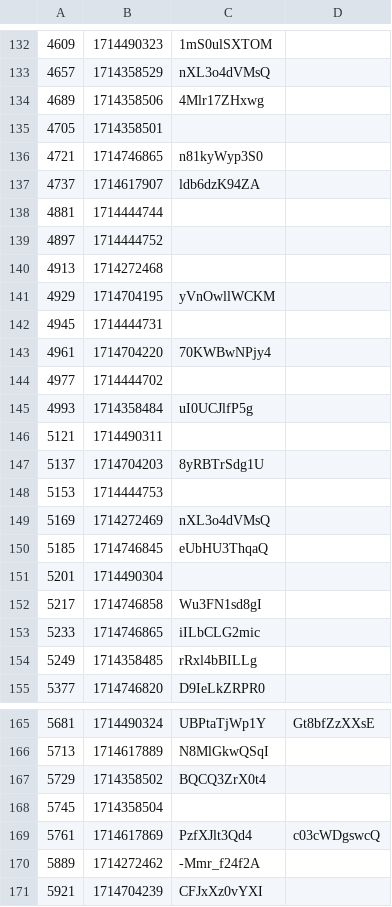
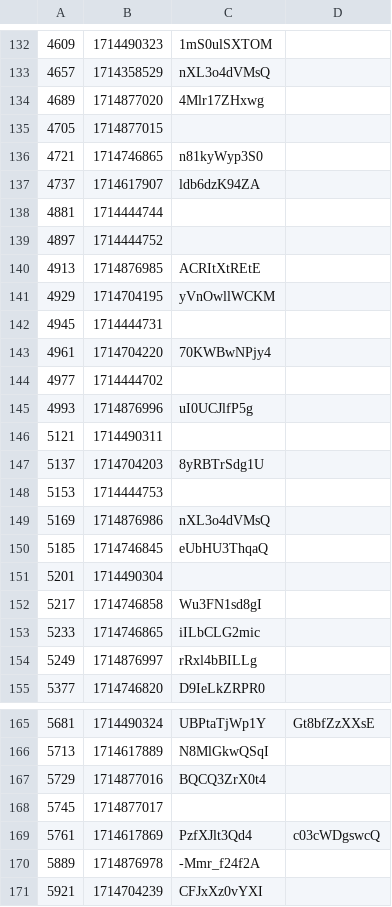
Before and after one commit to volodymyrspace/assets, a CSV file: definitions/videos.csv, drawn as a sheet; only a part is shown, gaps mark what is left out; the diff covers the shown part only.

```diff
--- a/definitions/videos.csv
+++ b/definitions/videos.csv
@@ -133,4 +133,4 @@
 4657,1714358529,nXL3o4dVMsQ
-4689,1714358506,4Mlr17ZHxwg
-4705,1714358501,
+4689,1714877020,4Mlr17ZHxwg
+4705,1714877015,
 4721,1714746865,n81kyWyp3S0
@@ -139,3 +139,3 @@
 4897,1714444752,
-4913,1714272468,
+4913,1714876985,ACRItXtREtE
 4929,1714704195,yVnOwllWCKM
@@ -144,3 +144,3 @@
 4977,1714444702,
-4993,1714358484,uI0UCJlfP5g
+4993,1714876996,uI0UCJlfP5g
 5121,1714490311,
@@ -148,3 +148,3 @@
 5153,1714444753,
-5169,1714272469,nXL3o4dVMsQ
+5169,1714876986,nXL3o4dVMsQ
 5185,1714746845,eUbHU3ThqaQ
@@ -153,3 +153,3 @@
 5233,1714746865,iILbCLG2mic
-5249,1714358485,rRxl4bBILLg
+5249,1714876997,rRxl4bBILLg
 5377,1714746820,D9IeLkZRPR0
@@ -166,6 +166,6 @@
 5713,1714617889,N8MlGkwQSqI
-5729,1714358502,BQCQ3ZrX0t4
-5745,1714358504,
+5729,1714877016,BQCQ3ZrX0t4
+5745,1714877017,
 5761,1714617869,PzfXJlt3Qd4,c03cWDgswcQ
-5889,1714272462,-Mmr_f24f2A
+5889,1714876978,-Mmr_f24f2A
 5921,1714704239,CFJxXz0vYXI
```
Also changed, not shown: 98 edited cells elsewhere in this file.
